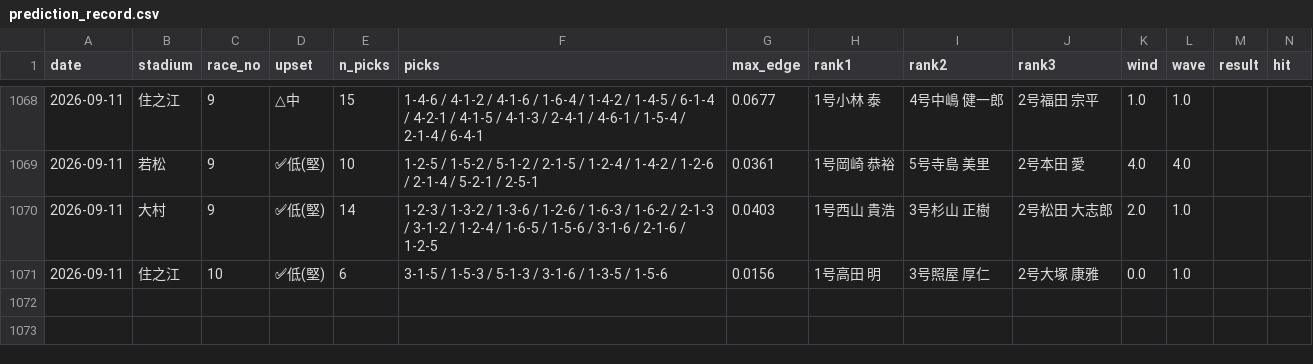
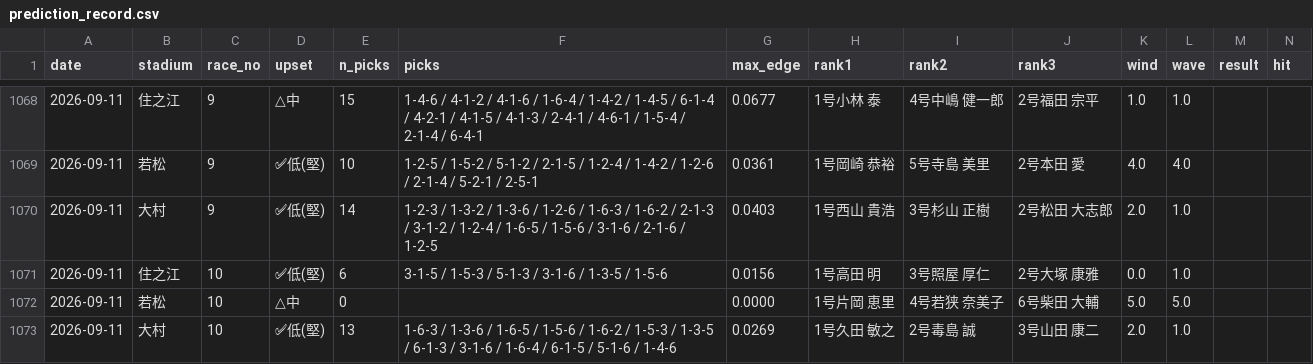
Before and after one commit to mi59jis/kyotei-allauto, a CSV file: prediction_record.csv, drawn as a sheet; only a part is shown, gaps mark what is left out; rows hold the shown columns only; the diff names each change by its address in the sheet, - before the commit and + after, or states it on an @@ line.

```diff
--- a/prediction_record.csv
+++ b/prediction_record.csv
+row 1072: 2026-09-11 | 若松 | 10 | △中 | 0 |  | 0.0000 | 1号片岡 恵里 | 4号若狭 奈美子 | 6号柴田 大輔 | 5.0 | 5.0
+row 1073: 2026-09-11 | 大村 | 10 | ✅低(堅) | 13 | 1-6-3 / 1-3-6 / 1-6-5 / 1-5-6 / 1-6-2 / 1-5-3 / 1-3-5 / 6-1-3 / 3-1-6 / 1-6-4 / 6-1-5 / 5-1-6 / 1-4-6 | 0.0269 | 1号久田 敏之 | 2号毒島 誠 | 3号山田 康二 | 2.0 | 1.0
```
Also changed, not shown: 1 other file.
